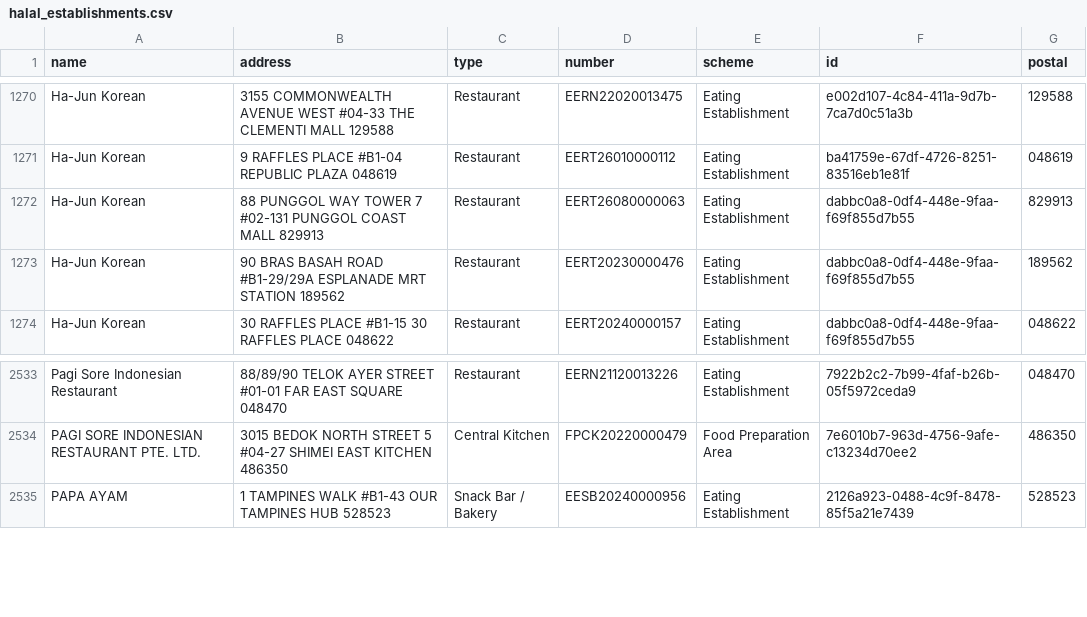
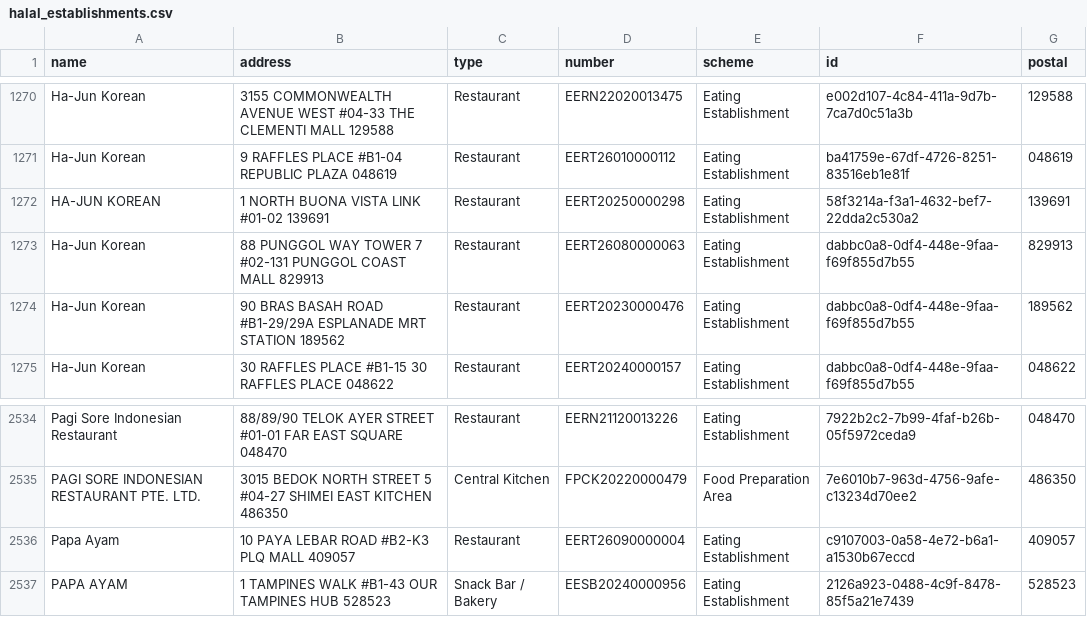
Before and after one commit to zootato/singapore-halal-establishments, a CSV file: halal_establishments.csv, drawn as a sheet; only a part is shown, gaps mark what is left out; the diff names each change by its address in the sheet, - before the commit and + after, or states it on an @@ line.

```diff
--- a/halal_establishments.csv
+++ b/halal_establishments.csv
+row 1272: HA-JUN KOREAN | 1 NORTH BUONA VISTA LINK #01-02 139691 | Restaurant | EERT20250000298 | Eating Establishment | 58f3214a-f3a1-4632-bef7-22dda2c530a2 | 139691
+row 2536: Papa Ayam | 10 PAYA LEBAR ROAD #B2-K3 PLQ MALL 409057 | Restaurant | EERT26090000004 | Eating Establishment | c9107003-0a58-4e72-b6a1-a1530b67eccd | 409057
```
Also changed, not shown: 3 other files.
